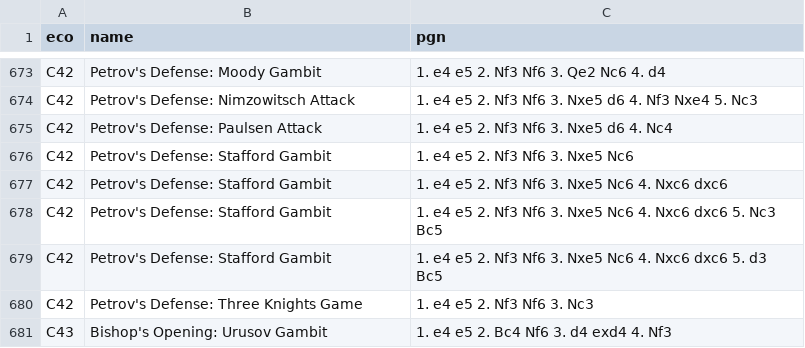
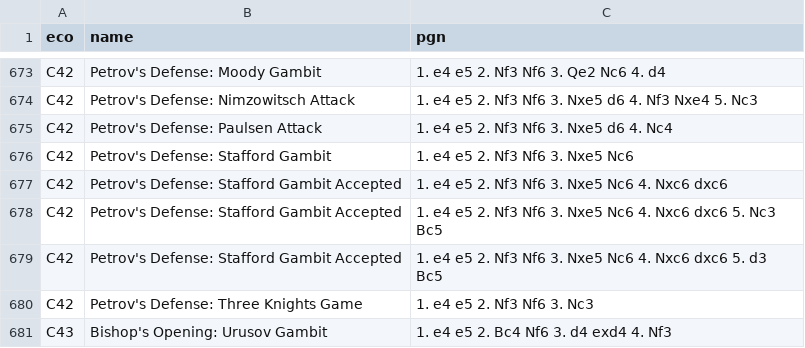
Before and after one commit to lichess-org/chess-openings, a TSV file: c.tsv, drawn as a sheet; only a part is shown, gaps mark what is left out.

Commit message:
Rename Stafford Gambit continuations after acceptance
This PR renames accepted Stafford Gambit continuations from

`Petrov's Defense: Stafford Gambit`

to

`Petrov's Defense: Stafford Gambit Accepted`

for the following lines:

* `1. e4 e5 2. Nf3 Nf6 3. Nxe5 Nc6 4. Nxc6 dxc6`
* `1. e4 e5 2. Nf3 Nf6 3. Nxe5 Nc6 4. Nxc6 dxc6 5. Nc3 Bc5`
* `1. e4 e5 2. Nf3 Nf6 3. Nxe5 Nc6 4. Nxc6 dxc6 5. d3 Bc5`

This improves naming consistency by distinguishing accepted Stafford Gambit positions from the initial gambit position.

```diff
--- a/c.tsv
+++ b/c.tsv
@@ -676,5 +676,5 @@ C42	Petrov's Defense: Paulsen Attack	1. e4 e5 2. Nf3 Nf6 3. Nxe5 d6 4. Nc4
 C42	Petrov's Defense: Stafford Gambit	1. e4 e5 2. Nf3 Nf6 3. Nxe5 Nc6
-C42	Petrov's Defense: Stafford Gambit	1. e4 e5 2. Nf3 Nf6 3. Nxe5 Nc6 4. Nxc6 dxc6
-C42	Petrov's Defense: Stafford Gambit	1. e4 e5 2. Nf3 Nf6 3. Nxe5 Nc6 4. Nxc6 dxc6 5. Nc3 Bc5
-C42	Petrov's Defense: Stafford Gambit	1. e4 e5 2. Nf3 Nf6 3. Nxe5 Nc6 4. Nxc6 dxc6 5. d3 Bc5
+C42	Petrov's Defense: Stafford Gambit Accepted	1. e4 e5 2. Nf3 Nf6 3. Nxe5 Nc6 4. Nxc6 dxc6
+C42	Petrov's Defense: Stafford Gambit Accepted	1. e4 e5 2. Nf3 Nf6 3. Nxe5 Nc6 4. Nxc6 dxc6 5. Nc3 Bc5
+C42	Petrov's Defense: Stafford Gambit Accepted	1. e4 e5 2. Nf3 Nf6 3. Nxe5 Nc6 4. Nxc6 dxc6 5. d3 Bc5
 C42	Petrov's Defense: Three Knights Game	1. e4 e5 2. Nf3 Nf6 3. Nc3
```
